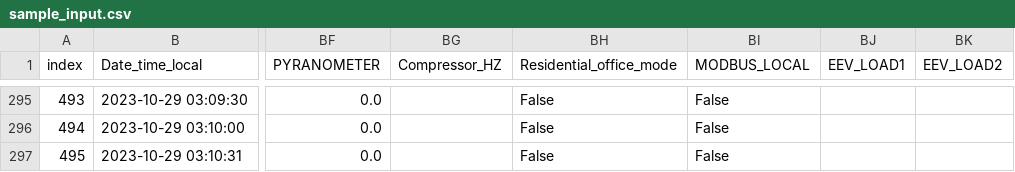
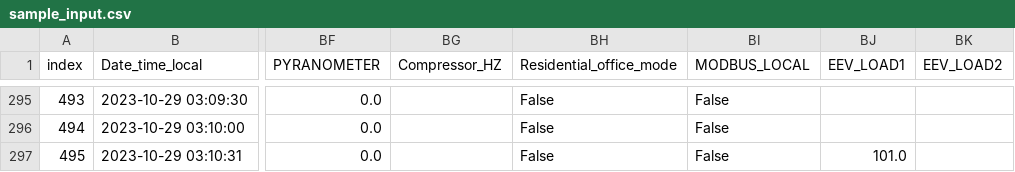
Before and after one commit to data-eng/navgreen, a CSV file: testcases/sample_data/sample_input.csv, drawn as a sheet; only a part is shown, gaps mark what is left out; the diff covers the shown part only; the diff names each change by its address in the sheet, - before the commit and + after, or states it on an @@ line.

```diff
--- a/testcases/sample_data/sample_input.csv
+++ b/testcases/sample_data/sample_input.csv
-BJ297 (EEV_LOAD1): (empty)
+BJ297 (EEV_LOAD1): 101.0
```
Also changed, not shown: 11 edited cells elsewhere in this file, testcases/sample_data/sample_output.csv, 2 other files.
